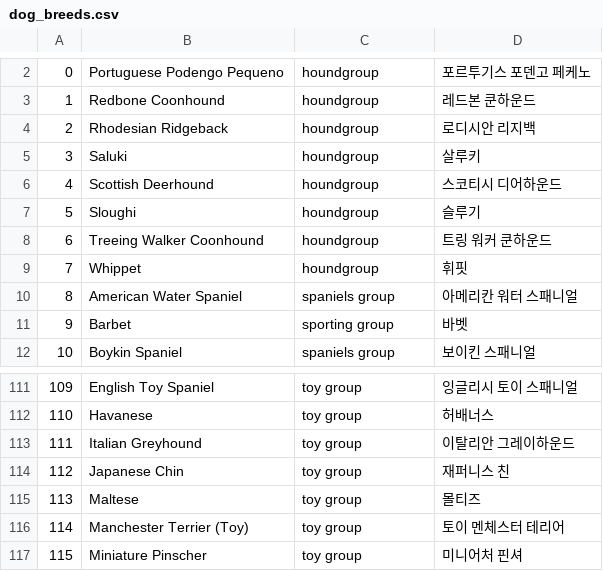
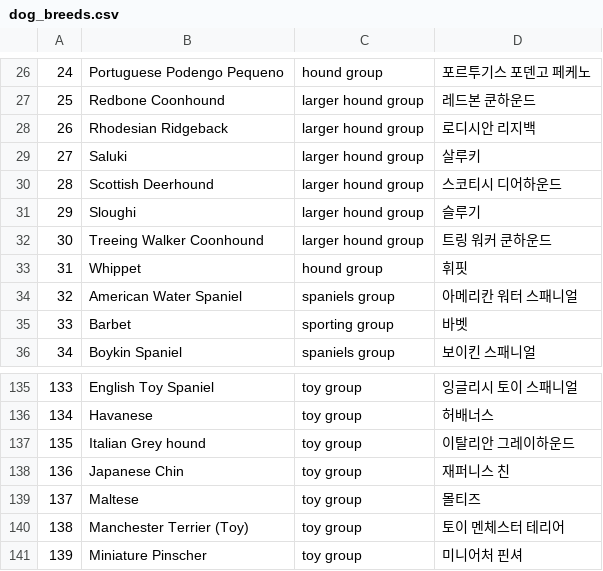
Before and after one commit to oocho0/Team4_project, a CSV file: data/dog_breeds.csv, drawn as a sheet; only a part is shown, gaps mark what is left out; addresses are those after the commit; the diff covers the shown part only; the diff names each change by its address in the sheet, - before the commit and + after, or states it on an @@ line.

```diff
--- a/data/dog_breeds.csv
+++ b/data/dog_breeds.csv
@@ column A renumbered from row 26 down @@
-C26: houndgroup
+C26: hound group
-C27:C32: houndgroup
+C27:C32: larger hound group
-C33: houndgroup
+C33: hound group
-B137: Italian Greyhound
+B137: Italian Grey hound
```
Also changed, not shown: 24 added rows elsewhere in this file, 1 other file.
